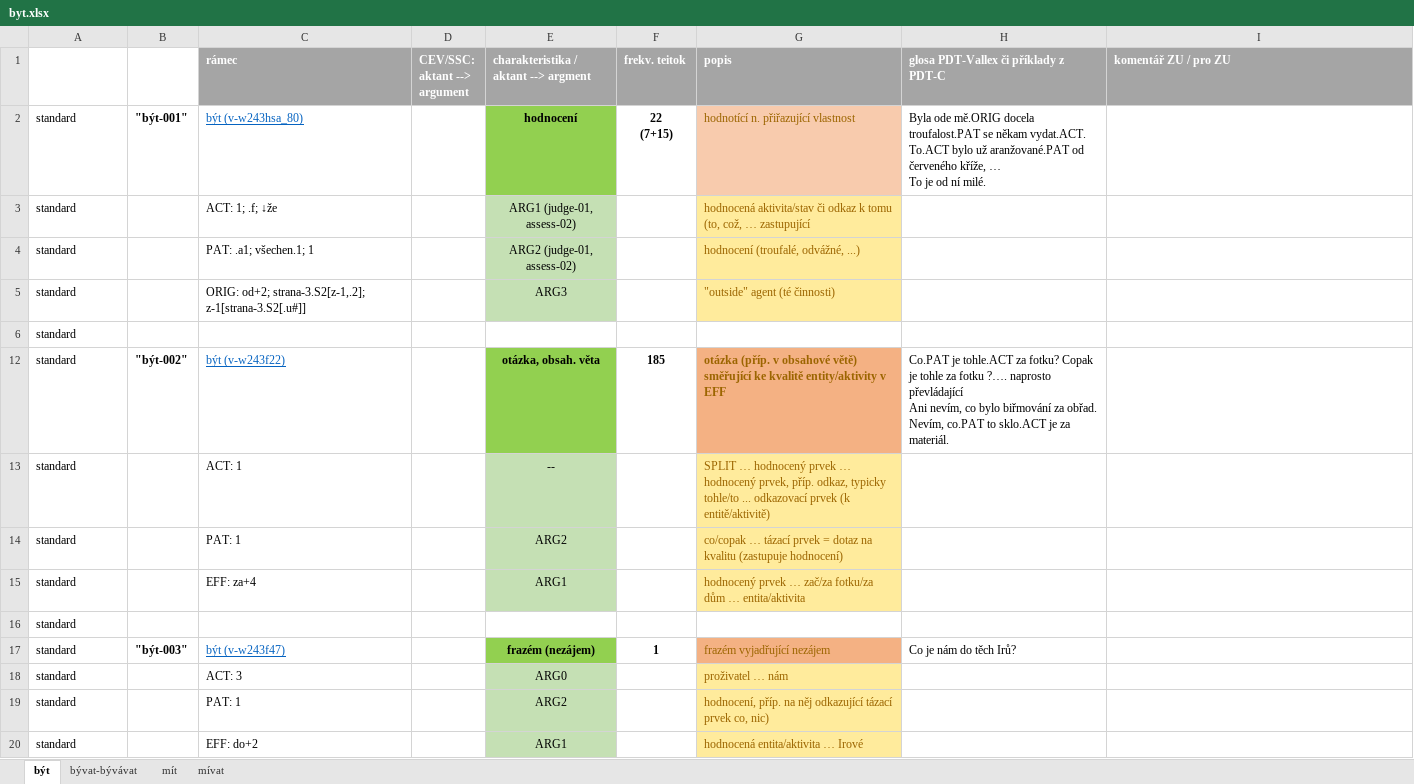
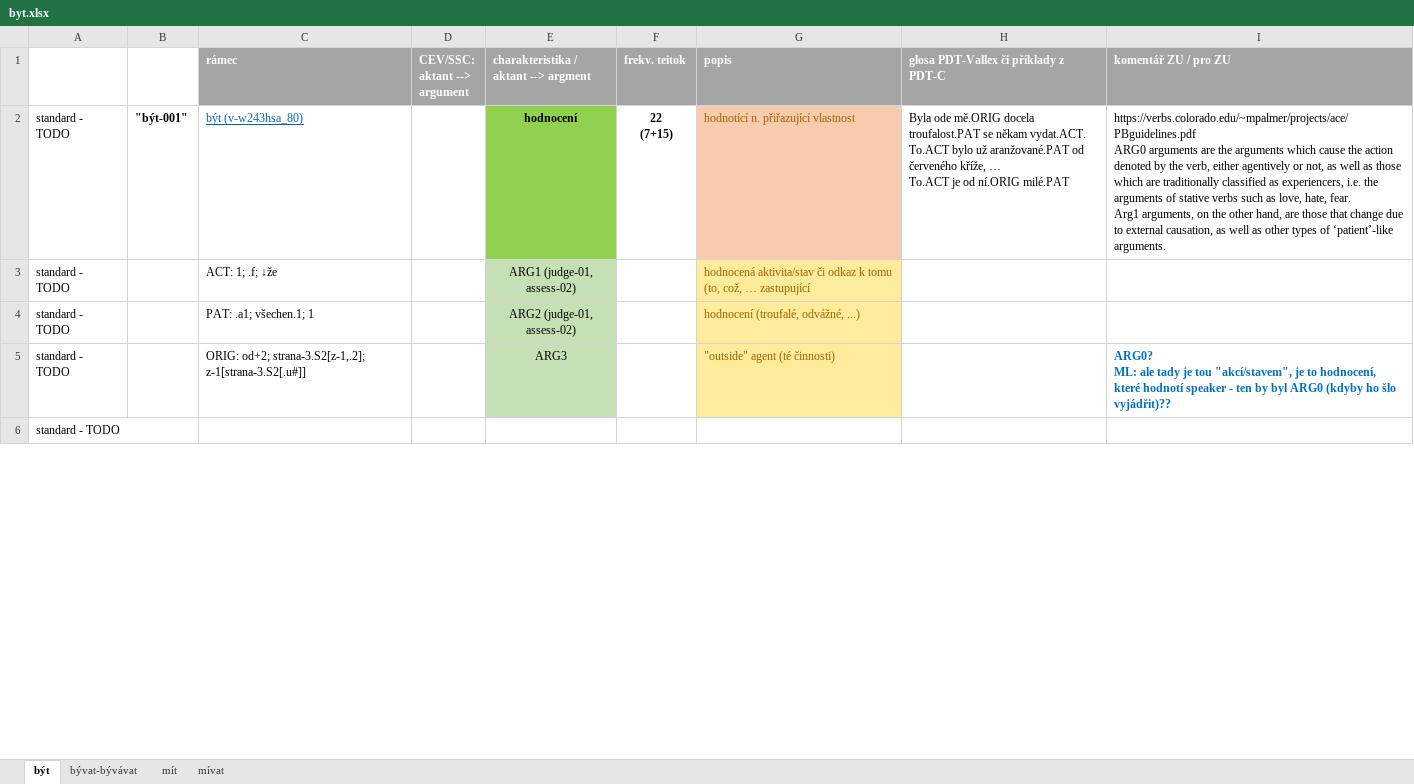
Before and after one commit to ufal/UMR, an Excel workbook: tecto2umr/byt.xlsx, sheet být, drawn as a sheet; only a part is shown; values as stored, in another font and other column widths than the file's, no borders; ↵ is a line break in a cell; the diff covers the shown part only; the diff names each change by its address in the sheet, - before the commit and + after, or states it on an @@ line.

Commit message:
být, bývat: mapping to (abstract) predicates and arguments, comments by ZU

```diff
--- a/tecto2umr/byt.xlsx (sheet být)
+++ b/tecto2umr/byt.xlsx (sheet být)
-A2:A6: standard
+A2:A6: standard - TODO
-H2: …kříže, … ↵ To je od ní milé.
+H2: …kříže, … ↵ To.ACT je od ní.ORIG milé.PAT
-I2 (komentář ZU / pro ZU): (empty)
+I2 (komentář ZU / pro ZU): https://verbs.colorado.edu/~mpalmer/projects/ace/PBguidelines.pdf ↵ ARG0 arguments are the arguments which cause the action denoted by the verb, either agentively or not, as well as those which are traditionally classified as experiencers, i.e. the arguments of stative verbs such as love, hate, fear. ↵ Arg1 arguments, on the other hand, are those that change due to external causation, as well as other types of ‘patient’-like arguments.
-I5 (komentář ZU / pro ZU): (empty)
+I5 (komentář ZU / pro ZU): ARG0? ↵ ML: ale tady je tou "akcí/stavem", je to hodnocení, které hodnotí speaker - ten by byl ARG0 (kdyby ho šlo vyjádřit)??
@@ row 12 hidden: standard | "být-002" | být (v-w243f22) |  | otázka, obsah. věta | 185 | otázka (příp. v obsahové větě) směřující ke kvalitě entity/aktivity v EFF | Co.PAT je tohle.ACT za fotku? Copak je tohle za fotku ?…. naprosto převládající ↵ Ani nevím, co bylo biřmování za obřad. ↵ Nevím, co.PAT to sklo.ACT je za materiál. @@
@@ row 13 hidden: standard |  | ACT: 1 |  | -- |  | SPLIT … hodnocený prvek … hodnocený prvek, příp. odkaz, typicky tohle/to ... odkazovací prvek (k entitě/aktivitě) @@
@@ row 14 hidden: standard |  | PAT: 1 |  | ARG2 |  | co/copak … tázací prvek = dotaz na kvalitu (zastupuje hodnocení) @@
@@ row 15 hidden: standard |  | EFF: za+4 |  | ARG1 |  | hodnocený prvek … zač/za fotku/za dům … entita/aktivita @@
@@ row 16 hidden: standard @@
@@ row 17 hidden: standard | "být-003" | být (v-w243f47) |  | frazém (nezájem) | 1 | frazém vyjadřující nezájem | Co je nám do těch Irů? @@
-row 18: standard |  | ACT: 3 |  | ARG0 |  | proživatel … nám
@@ row 19 hidden: standard |  | PAT: 1 |  | ARG2 |  | hodnocení, příp. na něj odkazující tázací prvek co, nic) @@
@@ row 20 hidden: standard |  | EFF: do+2 |  | ARG1 |  | hodnocená entita/aktivita … Irové @@
```
Also changed, not shown: 10 removed rows, 49 hidden or unhidden rows, 100 edited cells and cell formats elsewhere in this sheet, sheet bývat-bývávat, hidden cells.
